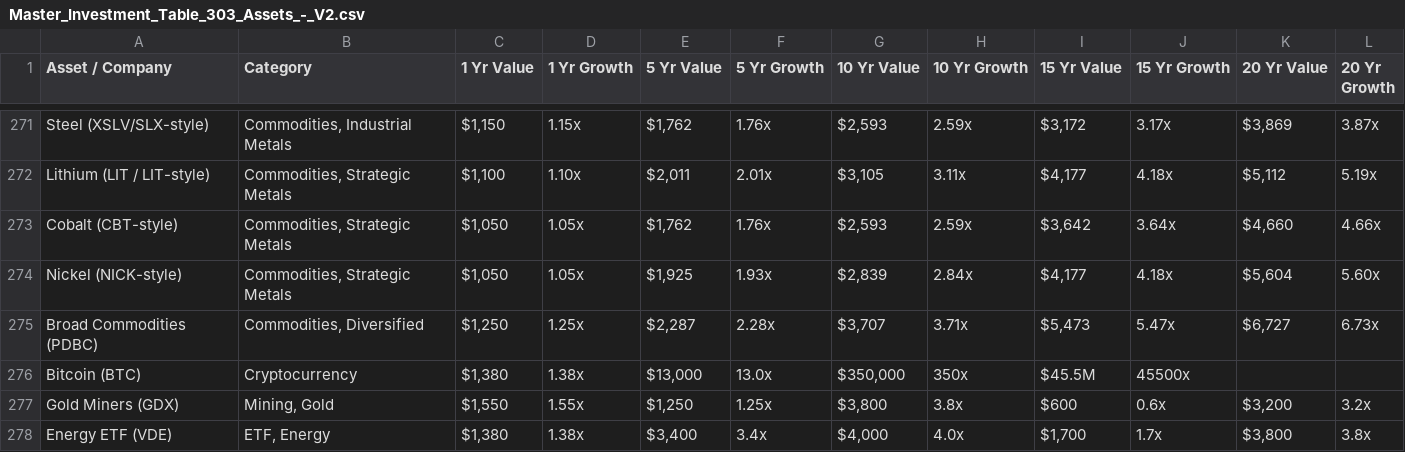
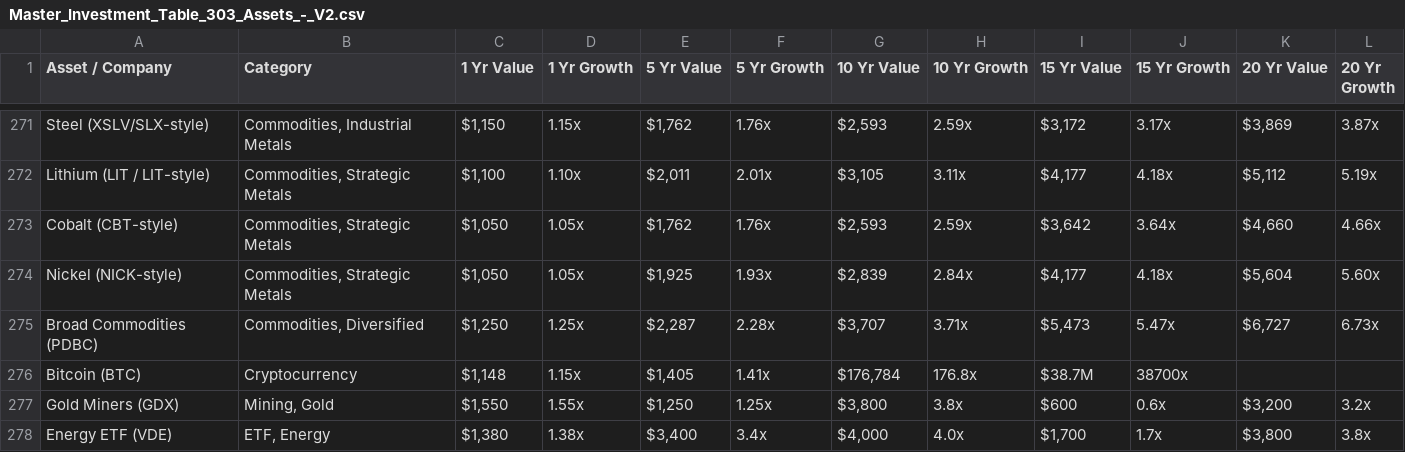
Before and after one commit to Xenia150232/ROI-Master, a CSV file: public/Master_Investment_Table_303_Assets_-_V2.csv, drawn as a sheet; only a part is shown, gaps mark what is left out.

Commit message:
Update Bitcoin values

```diff
--- a/public/Master_Investment_Table_303_Assets_-_V2.csv
+++ b/public/Master_Investment_Table_303_Assets_-_V2.csv
@@ -275,3 +275,3 @@ Nickel (NICK-style),"Commodities, Strategic Metals","$1,050",1.05x,"$1,925",1.93
 Broad Commodities (PDBC),"Commodities, Diversified","$1,250",1.25x,"$2,287",2.28x,"$3,707",3.71x,"$5,473",5.47x,"$6,727",6.73x
-Bitcoin (BTC),Cryptocurrency,"$1,380",1.38x,"$13,000",13.0x,"$350,000",350x,$45.5M,45500x,,
+Bitcoin (BTC),Cryptocurrency,"$1,148",1.15x,"$1,405",1.41x,"$176,784",176.8x,"$38.7M",38700x,,
 Gold Miners (GDX),"Mining, Gold","$1,550",1.55x,"$1,250",1.25x,"$3,800",3.8x,$600,0.6x,"$3,200",3.2x
```
Also changed, not shown: 1 other file.
